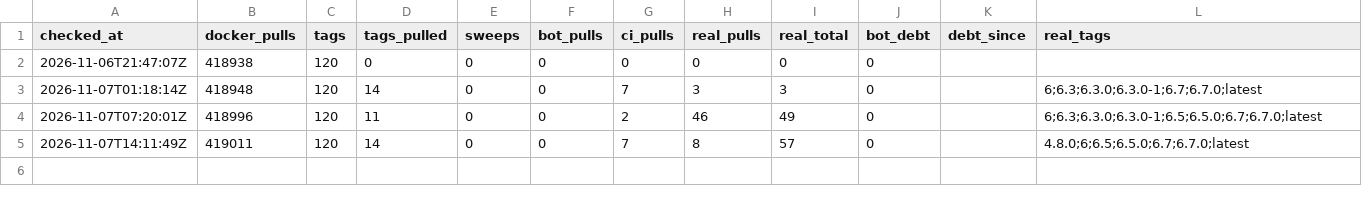
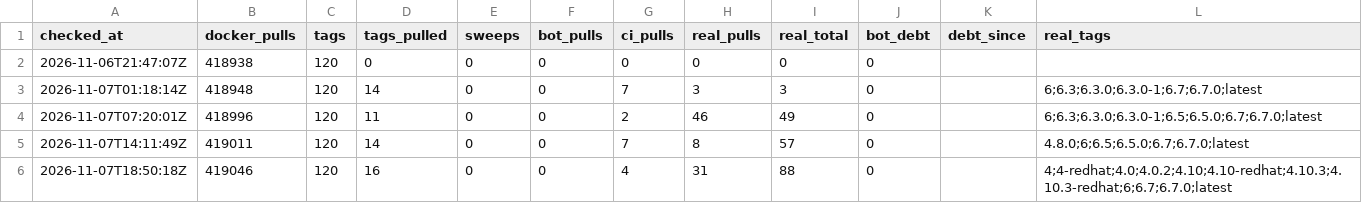
Before and after one commit to Cloud9cafe6/EDDI, a CSV file: data/runs.csv, drawn as a sheet; the diff names each change by its address in the sheet, - before the commit and + after, or states it on an @@ line.

```diff
--- a/data/runs.csv
+++ b/data/runs.csv
+row 6: 2026-11-07T18:50:18Z | 419046 | 120 | 16 | 0 | 0 | 4 | 31 | 88 | 0 |  | 4;4-redhat;4.0;4.0.2;4.10;4.10-redhat;4.10.3;4.10.3-redhat;6;6.7;6.7.0;latest
```
